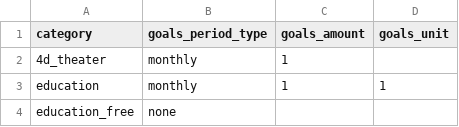
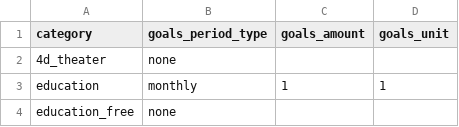
Before and after one commit to dowlingmi01/klerede, a CSV file: laravel/database/migrations/data/venue_category_1518.csv, drawn as a sheet; only a part is shown.

```diff
--- a/laravel/database/migrations/data/venue_category_1518.csv
+++ b/laravel/database/migrations/data/venue_category_1518.csv
@@ -1,3 +1,3 @@
 category,goals_period_type,goals_amount,goals_unit
-4d_theater,monthly,1,
+4d_theater,none,,
 education,monthly,1,1
```
Also changed, not shown: laravel/database/migrations/data/goals_1518.csv.
